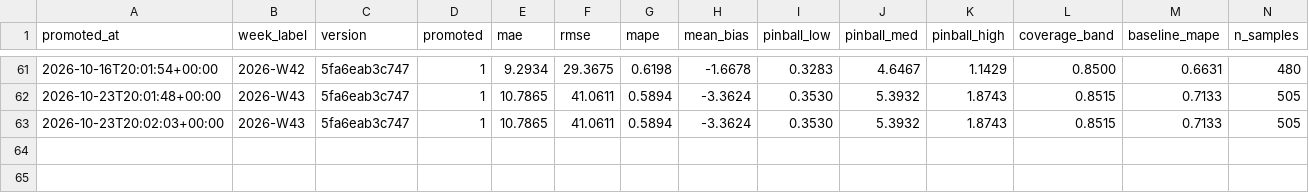
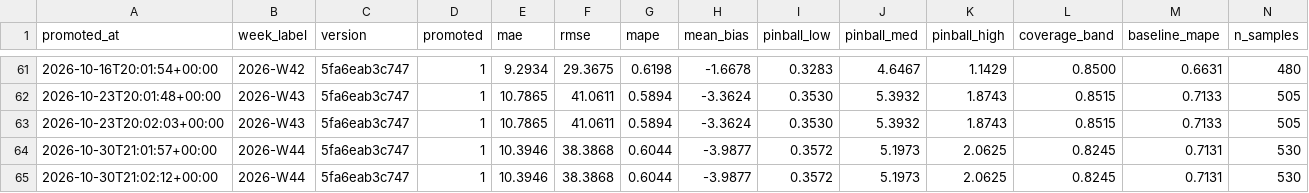
Before and after one commit to SKOHscripts/sumup_auto_report, a CSV file: stocks/models/history.csv, drawn as a sheet; only a part is shown, gaps mark what is left out; rows hold the shown columns only; the diff names each change by its address in the sheet, - before the commit and + after, or states it on an @@ line.

Commit message:
auto: maj des stocks suite à l'exécution précédente

```diff
--- a/stocks/models/history.csv
+++ b/stocks/models/history.csv
+row 64: 2026-10-30T21:01:57+00:00 | 2026-W44 | 5fa6eab3c747 | 1 | 10.3946 | 38.3868 | 0.6044 | -3.9877 | 0.3572 | 5.1973 | 2.0625 | 0.8245 | 0.7131 | 530
+row 65: 2026-10-30T21:02:12+00:00 | 2026-W44 | 5fa6eab3c747 | 1 | 10.3946 | 38.3868 | 0.6044 | -3.9877 | 0.3572 | 5.1973 | 2.0625 | 0.8245 | 0.7131 | 530
```
Also changed, not shown: 1 other file.
